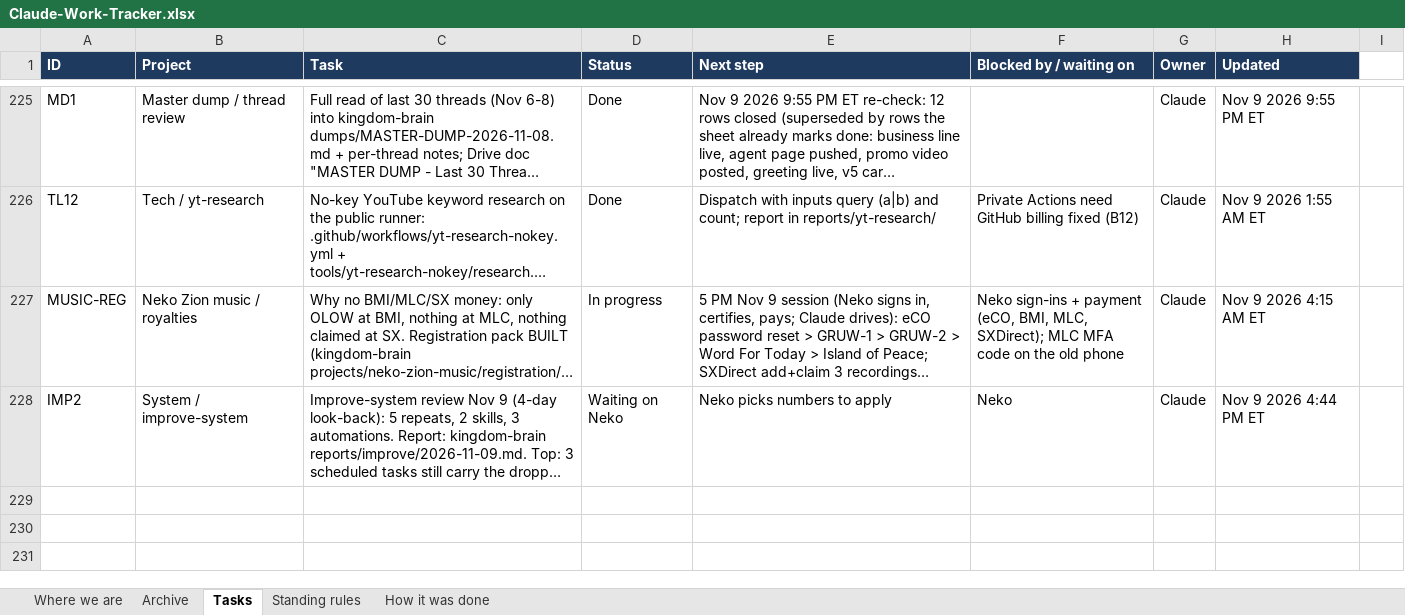
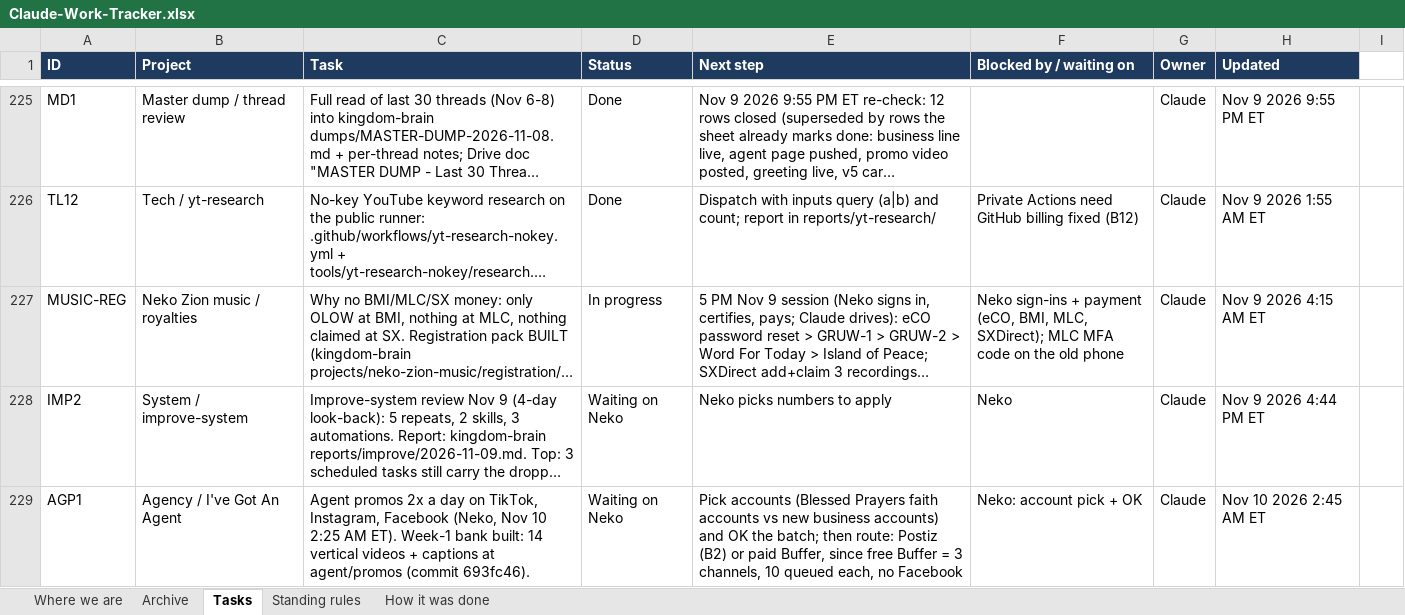
Before and after one commit to nekohusser-beep/morning-word-videos., an Excel workbook: overnight/Claude-Work-Tracker.xlsx, sheet Tasks, drawn as a sheet; only a part is shown, gaps mark what is left out; long unchanged cells end in …; values as stored, in another font and other column widths than the file's, no borders; conditional formats not drawn; the diff names each change by its address in the sheet, - before the commit and + after, or states it on an @@ line.

```diff
--- a/overnight/Claude-Work-Tracker.xlsx (sheet Tasks)
+++ b/overnight/Claude-Work-Tracker.xlsx (sheet Tasks)
+row 229: AGP1 | Agency / I've Got An Agent | Agent promos 2x a day on TikTok, Instagram, Facebook (Neko, Nov 10 2:25 AM ET). Week-1 bank built: 14 vertical videos + captions at agent/promos (commit 693fc46). | Waiting on Neko | Pick accounts (Blessed Prayers faith accounts vs new business accounts) and OK the batch; then route: Postiz (B2) or paid Buffer, since free Buffer = 3 channels, 10 queued each, no Facebook | Neko: account pick + OK | Claude | Nov 10 2026 2:45 AM ET
```
Also changed, not shown: sheet Where we are, 1 other file.
